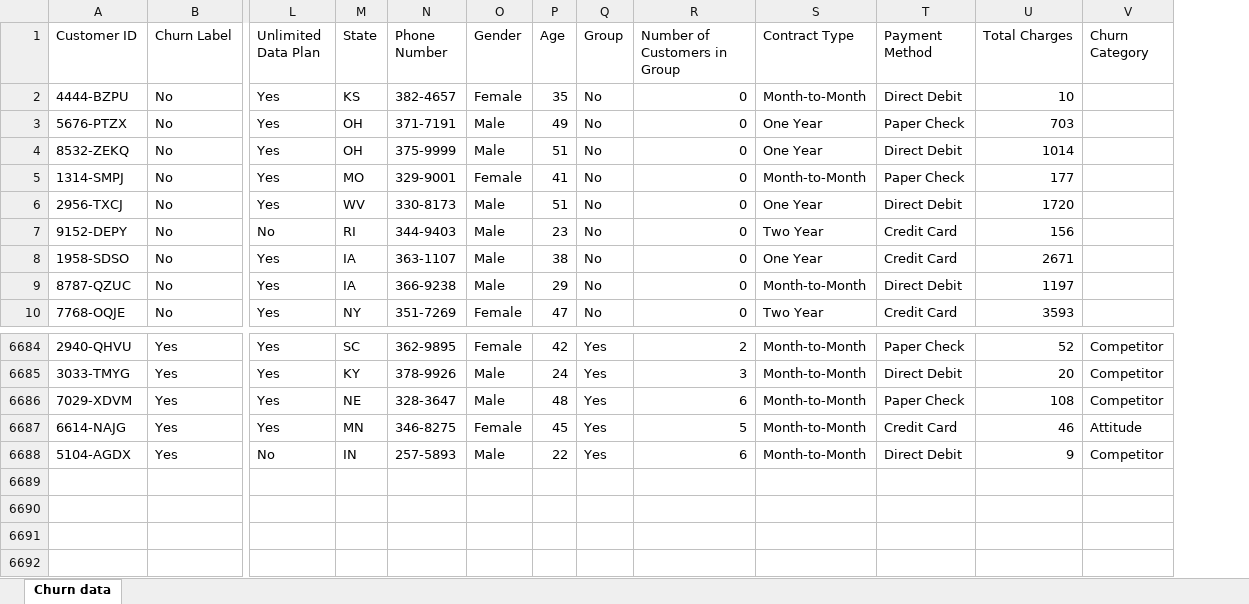
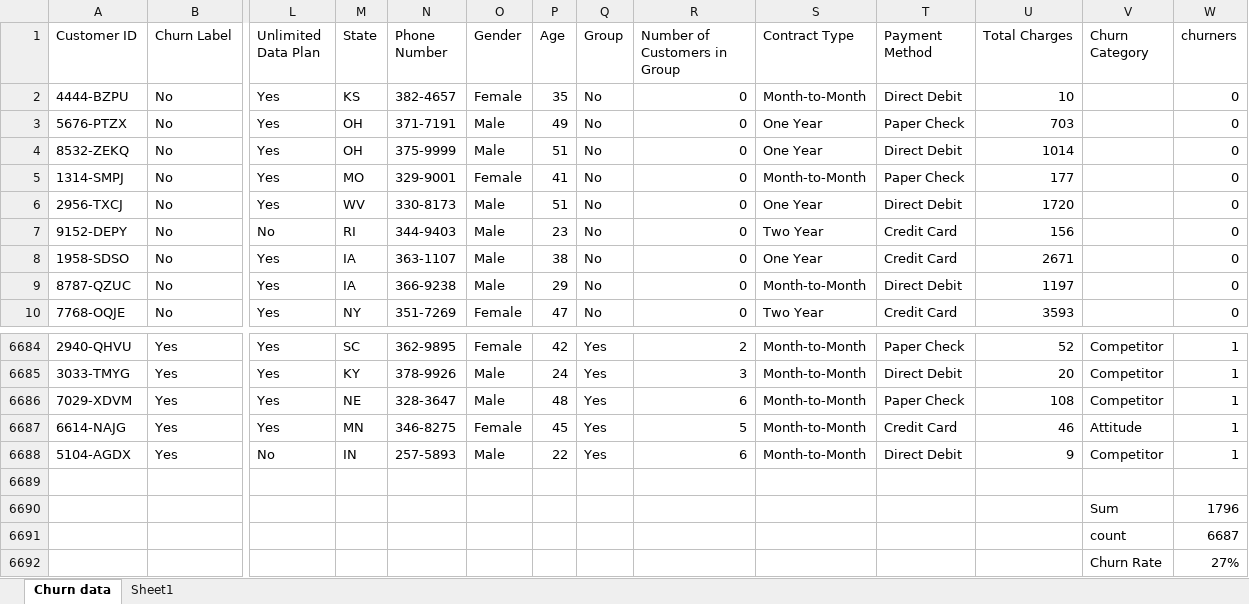
Before and after one commit to OmarEssam-20/Churn-data, an Excel workbook: EDA Data set.xlsx, sheet Churn data, drawn as a sheet; only a part is shown, gaps mark what is left out; values as stored, in another font and other column widths than the file's, no borders; table styles not drawn; rows hold the shown columns only; the diff names each change by its address in the sheet, - before the commit and + after, or states it on an @@ line.

```diff
--- a/EDA Data set.xlsx (sheet Churn data)
+++ b/EDA Data set.xlsx (sheet Churn data)
+sheet tab: Sheet1
+column W (churners), rows 2-10: all 0; rows 6684-6688: all 1
+row 6689: (empty)
+row 6690:  |  |  |  |  |  |  |  |  |  |  |  | Sum | 1796
+row 6691:  |  |  |  |  |  |  |  |  |  |  |  | count | 6687
+row 6692:  |  |  |  |  |  |  |  |  |  |  |  | Churn Rate | 27%
```
Also changed, not shown: Reporting.xlsx, 2 other files.
